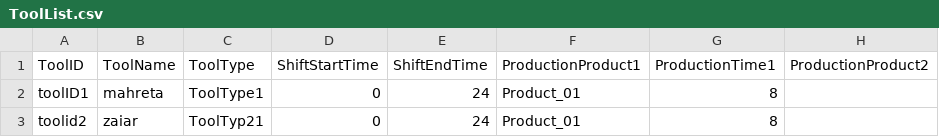
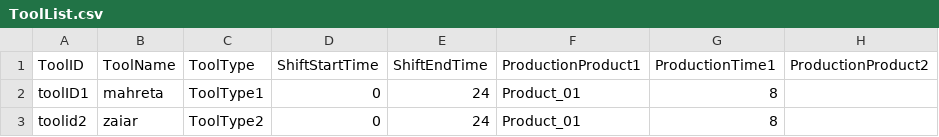
Before and after one commit to eddiyur/FinalProject, a CSV file: FinalProject/dataSets/Scenario1/ToolList.csv, drawn as a sheet; only a part is shown; the diff names each change by its address in the sheet, - before the commit and + after, or states it on an @@ line.

Commit message:
add production gui

```diff
--- a/FinalProject/dataSets/Scenario1/ToolList.csv
+++ b/FinalProject/dataSets/Scenario1/ToolList.csv
-C3 (ToolType): ToolTyp21
+C3 (ToolType): ToolType2
```
Also changed, not shown: 12 other files.
